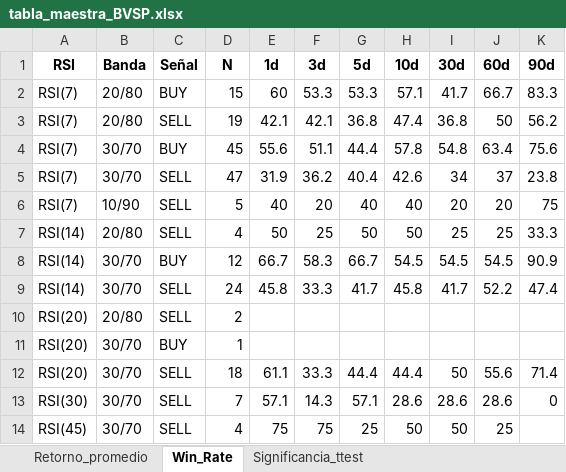
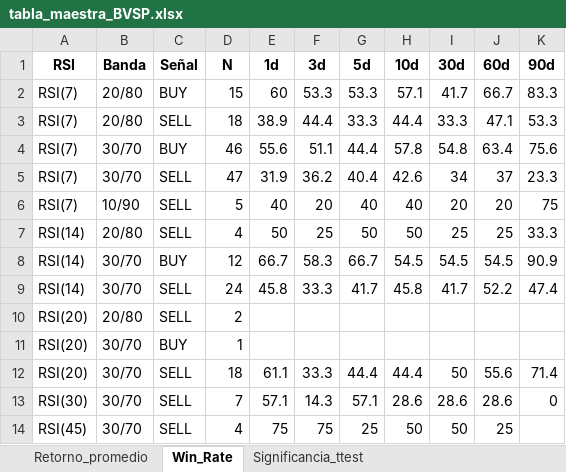
Before and after one commit to Memnisor/Proyecto-RSI, an Excel workbook: RSI Modular - copia/tabla_maestra_BVSP.xlsx, sheet Win_Rate, drawn as a sheet; values as stored, in another font and other column widths than the file's, no borders; removed rows and columns are numbered as before the commit, all else as after; the diff names each change by its address in the sheet, - before the commit and + after, or states it on an @@ line.

```diff
--- a/RSI Modular - copia/tabla_maestra_BVSP.xlsx (sheet Win_Rate)
+++ b/RSI Modular - copia/tabla_maestra_BVSP.xlsx (sheet Win_Rate)
-row 3: RSI(7) | 20/80 | SELL | 19 | 42.1 | 42.1 | 36.8 | 47.4 | 36.8 | 50 | 56.2
+row 3: RSI(7) | 20/80 | SELL | 18 | 38.9 | 44.4 | 33.3 | 44.4 | 33.3 | 47.1 | 53.3
-D4 (N): 45
+D4 (N): 46
-K5 (90d): 23.8
+K5 (90d): 23.3
```
Also changed, not shown: sheet Retorno_promedio, sheet Significancia_ttest, RSI Modular - copia/tabla_maestra_EPU.xlsx, RSI Modular - copia/tabla_maestra_GSPC.xlsx, 57 other files.
